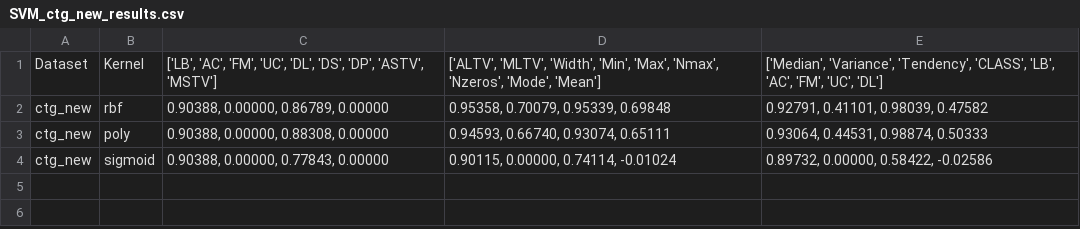
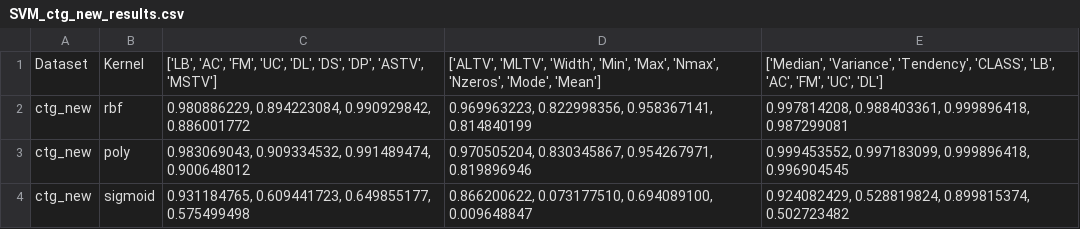
Before and after one commit to Torben2907/qml-supervised, a CSV file: res/SVM_ctg_new_results.csv, drawn as a sheet.

```diff
--- a/res/SVM_ctg_new_results.csv
+++ b/res/SVM_ctg_new_results.csv
@@ -1,4 +1,4 @@
 Dataset,Kernel,"['LB', 'AC', 'FM', 'UC', 'DL', 'DS', 'DP', 'ASTV', 'MSTV']","['ALTV', 'MLTV', 'Width', 'Min', 'Max', 'Nmax', 'Nzeros', 'Mode', 'Mean']","['Median', 'Variance', 'Tendency', 'CLASS', 'LB', 'AC', 'FM', 'UC', 'DL']"
-ctg_new,rbf,"0.90388, 0.00000, 0.86789, 0.00000","0.95358, 0.70079, 0.95339, 0.69848","0.92791, 0.41101, 0.98039, 0.47582"
-ctg_new,poly,"0.90388, 0.00000, 0.88308, 0.00000","0.94593, 0.66740, 0.93074, 0.65111","0.93064, 0.44531, 0.98874, 0.50333"
-ctg_new,sigmoid,"0.90388, 0.00000, 0.77843, 0.00000","0.90115, 0.00000, 0.74114, -0.01024","0.89732, 0.00000, 0.58422, -0.02586"
+ctg_new,rbf,"0.980886229, 0.894223084, 0.990929842, 0.886001772","0.969963223, 0.822998356, 0.958367141, 0.814840199","0.997814208, 0.988403361, 0.999896418, 0.987299081"
+ctg_new,poly,"0.983069043, 0.909334532, 0.991489474, 0.900648012","0.970505204, 0.830345867, 0.954267971, 0.819896946","0.999453552, 0.997183099, 0.999896418, 0.996904545"
+ctg_new,sigmoid,"0.931184765, 0.609441723, 0.649855177, 0.575499498","0.866200622, 0.073177510, 0.694089100, 0.009648847","0.924082429, 0.528819824, 0.899815374, 0.502723482"
```
Also changed, not shown: res/SVM_cervical_new_results.csv, res/SVM_hcv_new_results.csv, 9 other files.
